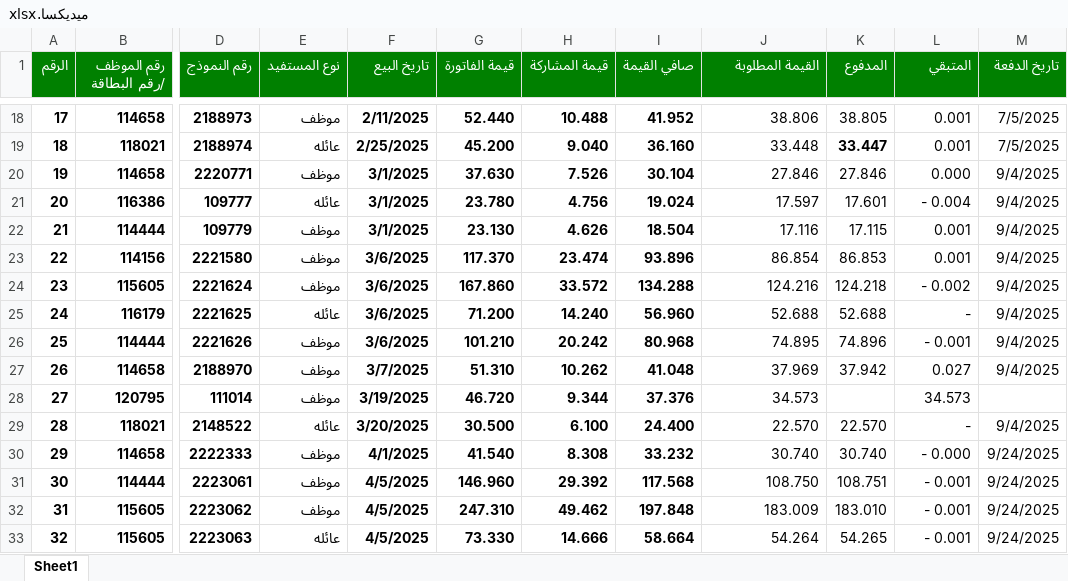
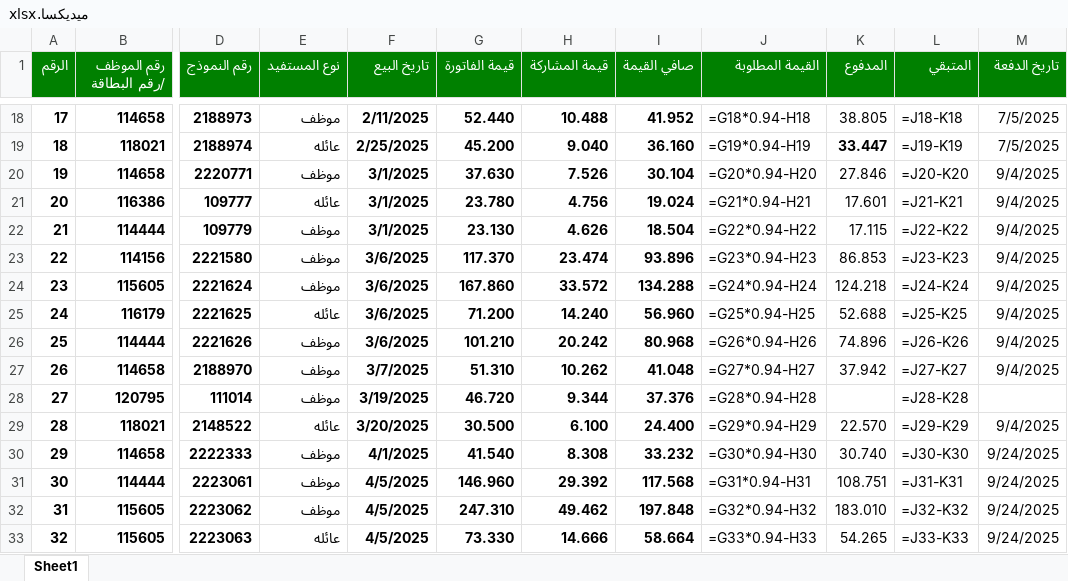
Before and after one commit to mhas198311-del/pharmacy-dashboard, an Excel workbook: ميديكسا.xlsx, sheet Sheet1, drawn as a sheet; only a part is shown, gaps mark what is left out; values as stored, in another font and other column widths than the file's, no borders; formulas without a stored value are shown as written; table styles not drawn; the diff covers the shown part only; the diff names each change by its address in the sheet, - before the commit and + after, or states it on an @@ line.

```diff
--- a/ميديكسا.xlsx (sheet Sheet1)
+++ b/ميديكسا.xlsx (sheet Sheet1)
-J18 (القيمة المطلوبة): 38.806
+J18 (القيمة المطلوبة): =G18*0.94-H18
-L18 (المتبقي): 0.001
+L18 (المتبقي): =J18-K18
-J19 (القيمة المطلوبة): 33.448
+J19 (القيمة المطلوبة): =G19*0.94-H19
-L19 (المتبقي): 0.001
+L19 (المتبقي): =J19-K19
-J20 (القيمة المطلوبة): 27.846
+J20 (القيمة المطلوبة): =G20*0.94-H20
-L20 (المتبقي): 0.000
+L20 (المتبقي): =J20-K20
-J21 (القيمة المطلوبة): 17.597
+J21 (القيمة المطلوبة): =G21*0.94-H21
-L21 (المتبقي): - 0.004
+L21 (المتبقي): =J21-K21
-J22 (القيمة المطلوبة): 17.116
+J22 (القيمة المطلوبة): =G22*0.94-H22
-L22 (المتبقي): 0.001
+L22 (المتبقي): =J22-K22
-J23 (القيمة المطلوبة): 86.854
+J23 (القيمة المطلوبة): =G23*0.94-H23
-L23 (المتبقي): 0.001
+L23 (المتبقي): =J23-K23
-J24 (القيمة المطلوبة): 124.216
+J24 (القيمة المطلوبة): =G24*0.94-H24
-L24 (المتبقي): - 0.002
+L24 (المتبقي): =J24-K24
-J25 (القيمة المطلوبة): 52.688
+J25 (القيمة المطلوبة): =G25*0.94-H25
-L25 (المتبقي): -
+L25 (المتبقي): =J25-K25
-J26 (القيمة المطلوبة): 74.895
+J26 (القيمة المطلوبة): =G26*0.94-H26
-L26 (المتبقي): - 0.001
+L26 (المتبقي): =J26-K26
-J27 (القيمة المطلوبة): 37.969
+J27 (القيمة المطلوبة): =G27*0.94-H27
-L27 (المتبقي): 0.027
+L27 (المتبقي): =J27-K27
-J28 (القيمة المطلوبة): 34.573
+J28 (القيمة المطلوبة): =G28*0.94-H28
-L28 (المتبقي): 34.573
+L28 (المتبقي): =J28-K28
-J29 (القيمة المطلوبة): 22.570
+J29 (القيمة المطلوبة): =G29*0.94-H29
-L29 (المتبقي): -
+L29 (المتبقي): =J29-K29
-J30 (القيمة المطلوبة): 30.740
+J30 (القيمة المطلوبة): =G30*0.94-H30
-L30 (المتبقي): - 0.000
+L30 (المتبقي): =J30-K30
-J31 (القيمة المطلوبة): 108.750
+J31 (القيمة المطلوبة): =G31*0.94-H31
-L31 (المتبقي): - 0.001
+L31 (المتبقي): =J31-K31
-J32 (القيمة المطلوبة): 183.009
+J32 (القيمة المطلوبة): =G32*0.94-H32
-L32 (المتبقي): - 0.001
+L32 (المتبقي): =J32-K32
-J33 (القيمة المطلوبة): 54.264
+J33 (القيمة المطلوبة): =G33*0.94-H33
-L33 (المتبقي): - 0.001
+L33 (المتبقي): =J33-K33
```
Also changed, not shown: 32 added rows and 581 edited cells elsewhere in this sheet, شركة الاردن الدولية للتأمين.xlsx, شركة الشرق العربي للتامين.xlsx, 6 other files.
